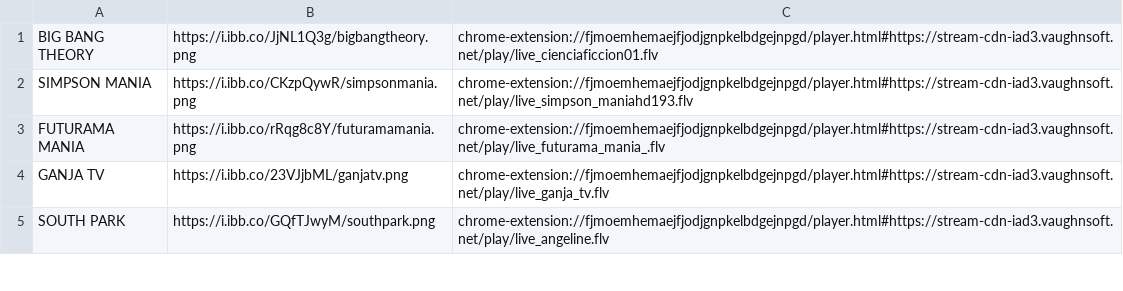
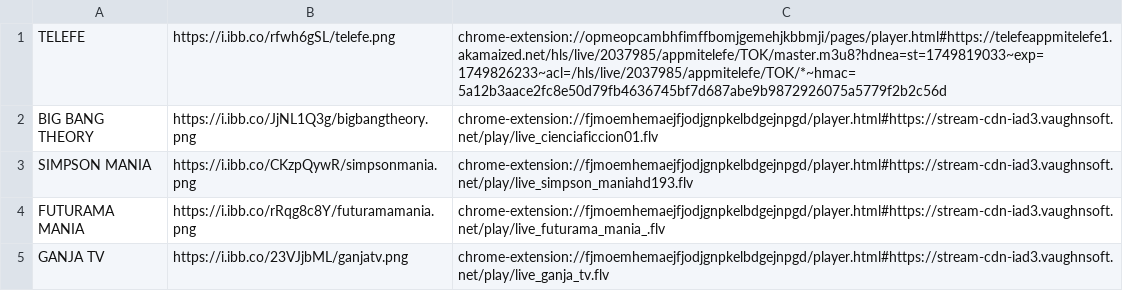
Before and after one commit to galvanoteca2001/FLOW, a CSV file: m3u.csv, drawn as a sheet; only a part is shown; the shorter side is filled out with more unchanged rows; the diff names each change by its address in the sheet, - before the commit and + after, or states it on an @@ line.

Commit message:
Update m3u.csv

```diff
--- a/m3u.csv
+++ b/m3u.csv
+row 1: TELEFE | https://i.ibb.co/rfwh6gSL/telefe.png | chrome-extension://opmeopcambhfimffbomjgemehjkbbmji/pages/player.html#https://telefeappmitelefe1.akamaized.net/hls/live/2037985/appmitelefe/TOK/master.m3u8?hdnea=st=1749819033~exp=1749826233~acl=/hls/live/2037985/appmitelefe/TOK/*~hmac=5a12b3aace2fc8e50d79fb4636745bf7d687abe9b9872926075a5779f2b2c56d
```
